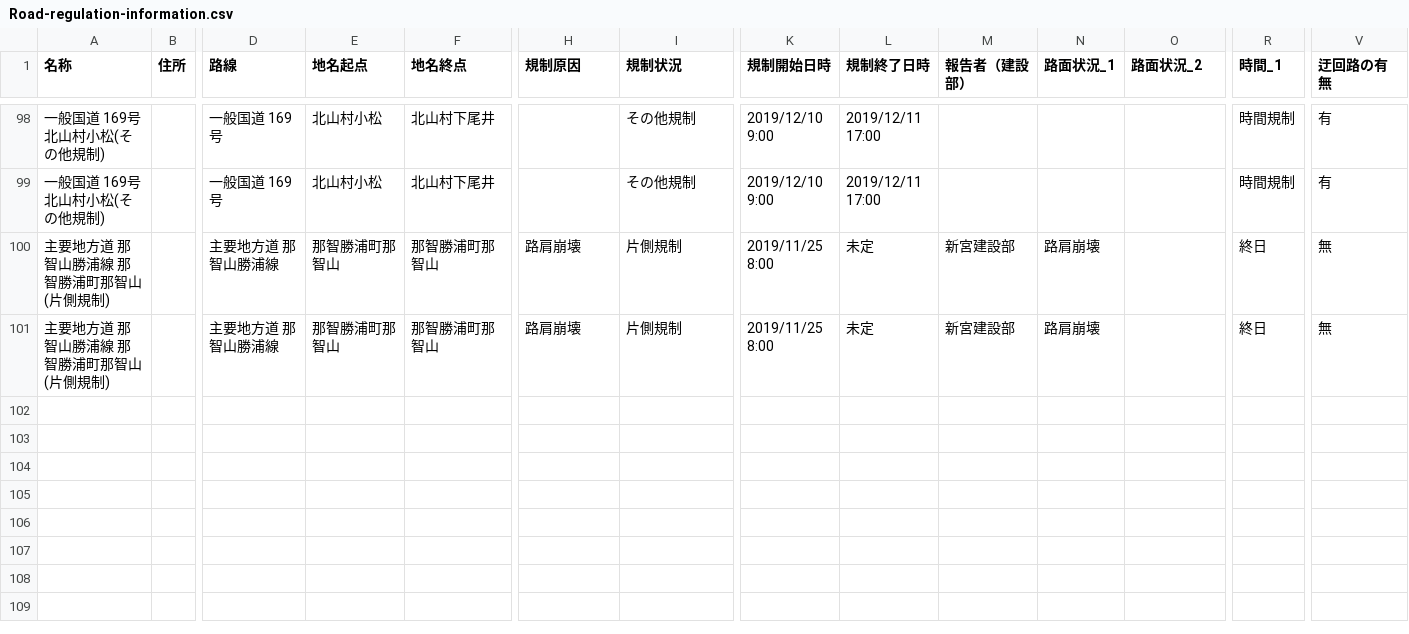
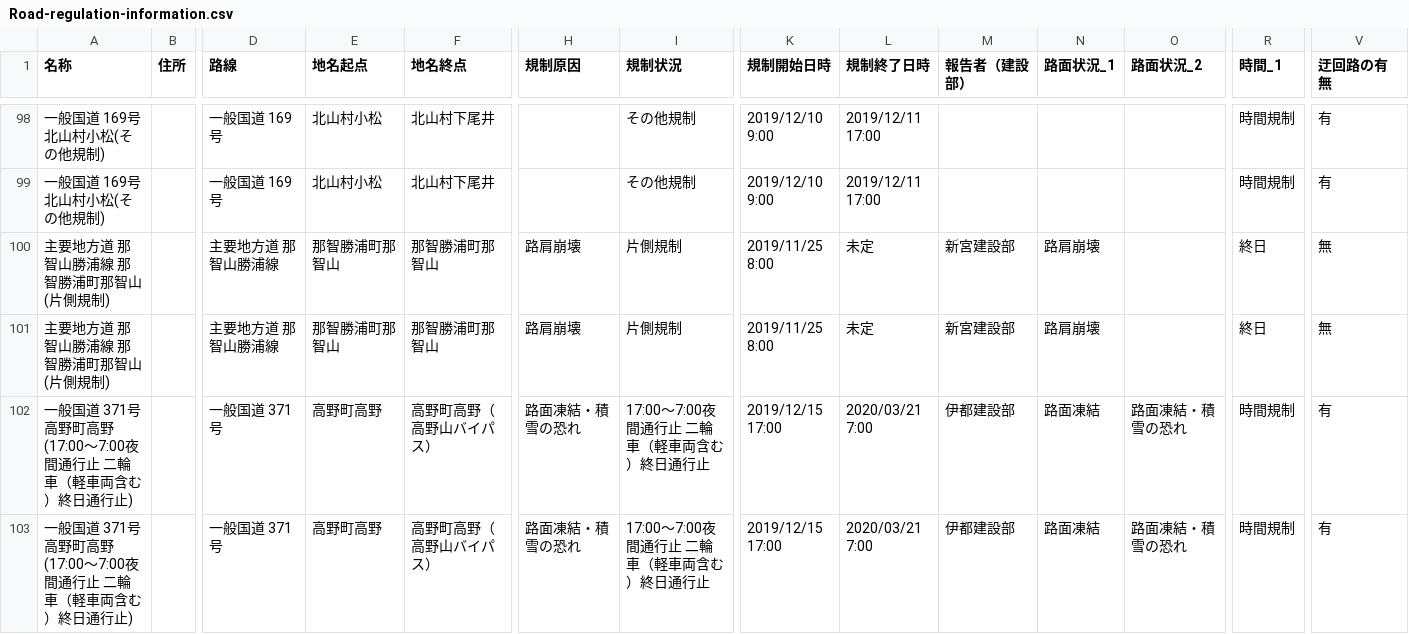
Before and after one commit to wakayama-pref-org/Road-regulation-information, a CSV file: CSV/Road-regulation-information.csv, drawn as a sheet; only a part is shown, gaps mark what is left out; rows hold the shown columns only; the diff names each change by its address in the sheet, - before the commit and + after, or states it on an @@ line.

```diff
--- a/CSV/Road-regulation-information.csv
+++ b/CSV/Road-regulation-information.csv
+row 102: 一般国道 371号 高野町高野(17:00～7:00夜間通行止 二輪車（軽車両含む）終日通行止) |  | 一般国道 371号 | 高野町高野 | 高野町高野（高野山バイパス） | 路面凍結・積雪の恐れ | 17:00～7:00夜間通行止 二輪車（軽車両含む）終日通行止 | 2019/12/15 17:00 | 2020/03/21 7:00 | 伊都建設部 | 路面凍結 | 路面凍結・積雪の恐れ | 時間規制 | 有
+row 103: 一般国道 371号 高野町高野(17:00～7:00夜間通行止 二輪車（軽車両含む）終日通行止) |  | 一般国道 371号 | 高野町高野 | 高野町高野（高野山バイパス） | 路面凍結・積雪の恐れ | 17:00～7:00夜間通行止 二輪車（軽車両含む）終日通行止 | 2019/12/15 17:00 | 2020/03/21 7:00 | 伊都建設部 | 路面凍結 | 路面凍結・積雪の恐れ | 時間規制 | 有
```
Also changed, not shown: 3 other files.
